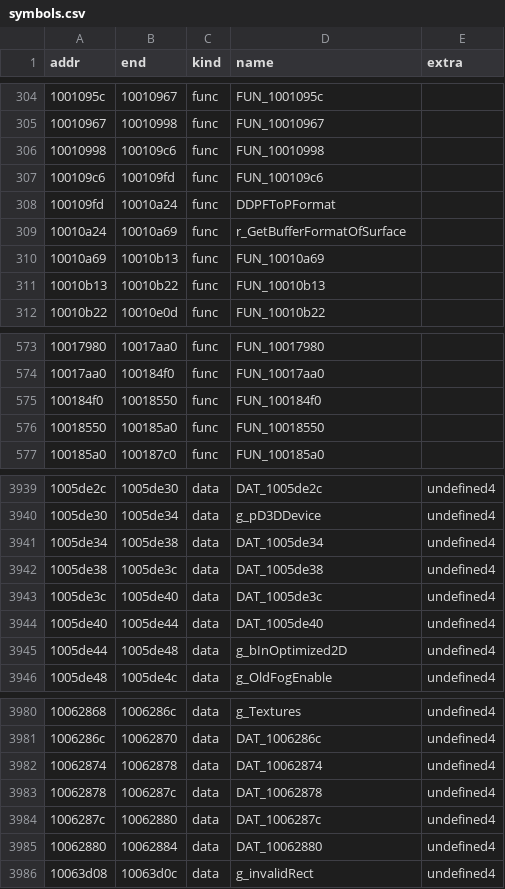
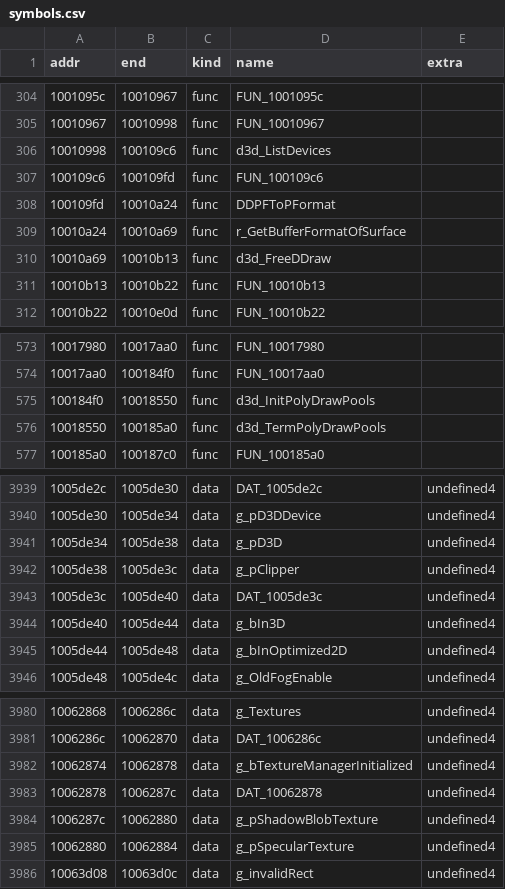
Before and after one commit to burmaraider/AVP2-Reconstructed, a CSV file: config/d3dren/symbols.csv, drawn as a sheet; only a part is shown, gaps mark what is left out; the diff covers the shown part only.

Commit message:
Refactor DirectDraw surface references and improve code readability
- Replaced instances of DAT_10057814 with g_pPrimary in dirtyrect.cpp for clarity.
- Updated drawmodel.cpp to use g_pSpecularTexture instead of DAT_10062880 for better understanding of texture usage.
- Changed drawmodelshadows.cpp to reference g_pShadowBlobTexture instead of DAT_1006287c for shadow texture clarity.
- Modified drawobjects.cpp to rename FUN_1002cc80 to d3d_NullPreFrameCallback for better function naming consistency.
- Updated drawpolygrid.cpp to rename FUN_1002cc80 to d3d_NullPreFrameCallback, aligning with the new naming convention.
- Refactored 10001000.cpp to use g_pD3D instead of DAT_1005de34 for vertex buffer operations.
- Renamed functions in 10022bc5.cpp and 10034000.cpp for improved clarity and consistency.
- Updated agent data in d3dren_names_agents_data.py to reflect new function names and improve documentation.

```diff
--- a/config/d3dren/symbols.csv
+++ b/config/d3dren/symbols.csv
@@ -305,3 +305,3 @@ addr,end,kind,name,extra
 10010967,10010998,func,"FUN_10010967",
-10010998,100109c6,func,"FUN_10010998",
+10010998,100109c6,func,"d3d_ListDevices",
 100109c6,100109fd,func,"FUN_100109c6",
@@ -309,3 +309,3 @@ addr,end,kind,name,extra
 10010a24,10010a69,func,"r_GetBufferFormatOfSurface",
-10010a69,10010b13,func,"FUN_10010a69",
+10010a69,10010b13,func,"d3d_FreeDDraw",
 10010b13,10010b22,func,"FUN_10010b13",
@@ -574,4 +574,4 @@ addr,end,kind,name,extra
 10017aa0,100184f0,func,"FUN_10017aa0",
-100184f0,10018550,func,"FUN_100184f0",
-10018550,100185a0,func,"FUN_10018550",
+100184f0,10018550,func,"d3d_InitPolyDrawPools",
+10018550,100185a0,func,"d3d_TermPolyDrawPools",
 100185a0,100187c0,func,"FUN_100185a0",
@@ -3940,6 +3940,6 @@ addr,end,kind,name,extra
 1005de30,1005de34,data,"g_pD3DDevice",undefined4
-1005de34,1005de38,data,"DAT_1005de34",undefined4
-1005de38,1005de3c,data,"DAT_1005de38",undefined4
+1005de34,1005de38,data,"g_pD3D",undefined4
+1005de38,1005de3c,data,"g_pClipper",undefined4
 1005de3c,1005de40,data,"DAT_1005de3c",undefined4
-1005de40,1005de44,data,"DAT_1005de40",undefined4
+1005de40,1005de44,data,"g_bIn3D",undefined4
 1005de44,1005de48,data,"g_bInOptimized2D",undefined4
@@ -3981,6 +3981,6 @@ addr,end,kind,name,extra
 1006286c,10062870,data,"DAT_1006286c",undefined4
-10062874,10062878,data,"DAT_10062874",undefined4
+10062874,10062878,data,"g_bTextureManagerInitialized",undefined4
 10062878,1006287c,data,"DAT_10062878",undefined4
-1006287c,10062880,data,"DAT_1006287c",undefined4
-10062880,10062884,data,"DAT_10062880",undefined4
+1006287c,10062880,data,"g_pShadowBlobTexture",undefined4
+10062880,10062884,data,"g_pSpecularTexture",undefined4
 10063d08,10063d0c,data,"g_invalidRect",undefined4
```
Also changed, not shown: 18 edited cells elsewhere in this file, config/d3dren/names_proposal.csv, 25 other files.
